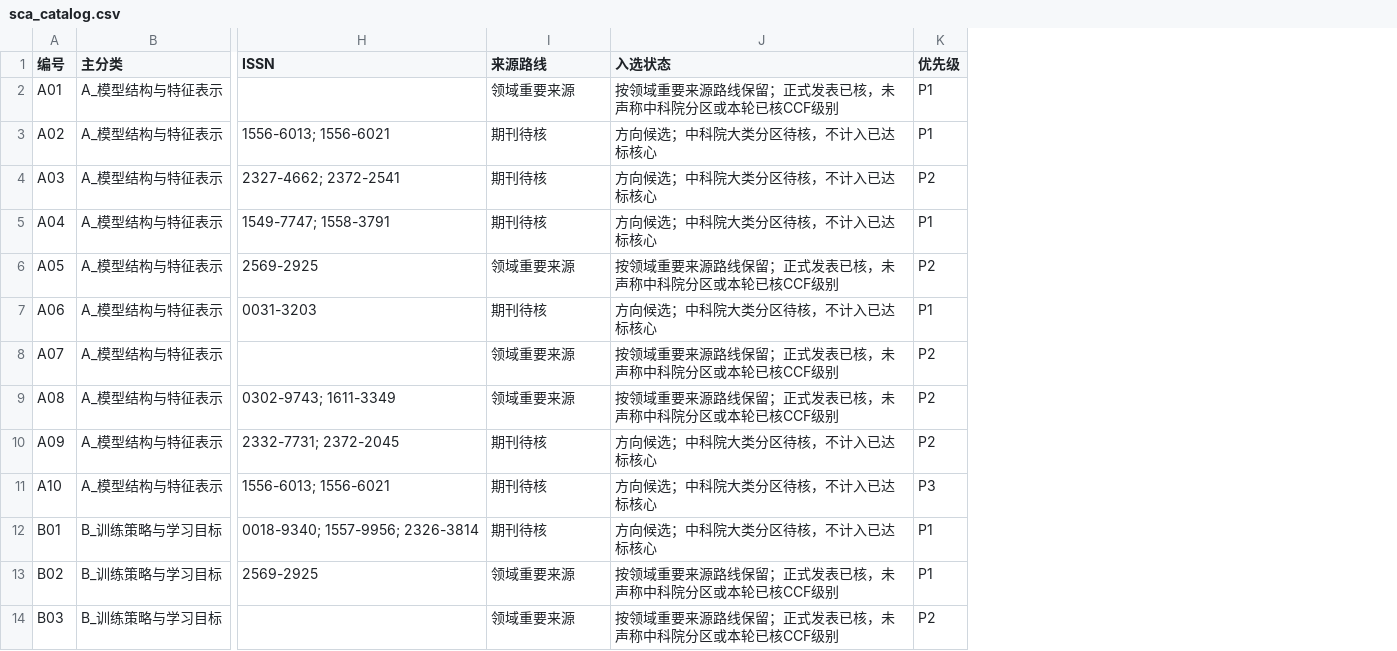
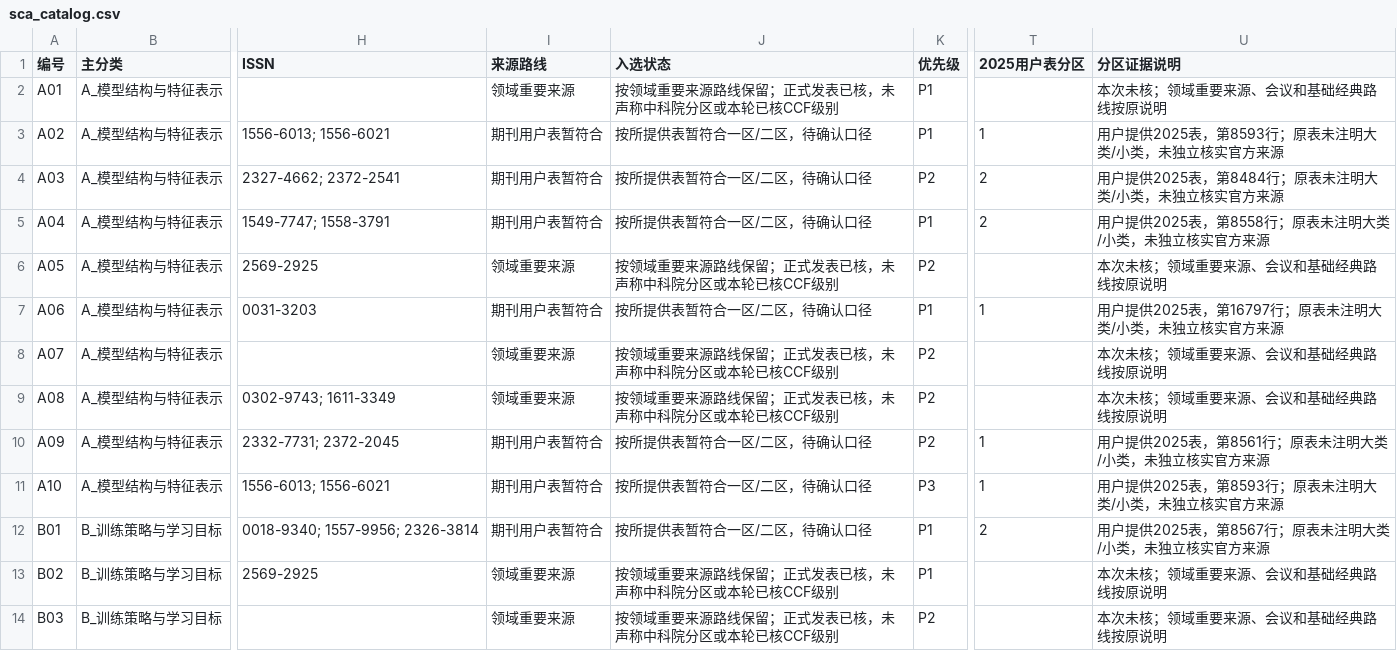
Before and after one commit to wobushiadaicc-stack/cc, a CSV file: downloads/sca_catalog.csv, drawn as a sheet; only a part is shown, gaps mark what is left out; the diff covers the shown part only; the diff names each change by its address in the sheet, - before the commit and + after, or states it on an @@ line.

```diff
--- a/downloads/sca_catalog.csv
+++ b/downloads/sca_catalog.csv
+column T (2025用户表分区), rows 3-12: 1 | 2 | 2 |  | 1 |  |  | 1 | 1 | 2
+column U (分区证据说明), rows 2-14: 本次未核；领域重要来源、会议和基础经典路线按原说明 | 用户提供2025表，第8593行；原表未注明大类/小类，未独立核实官方来源 | 用户提供2025表，第8484行；原表未注明大类/小类，未独立核实官方来源 | 用户提供2025表，第8558行；原表未注明大类/小类，未独立核实官方来源 | 本次未核；领域重要来源、会议和基础经典路线按原说明 | 用户提供2025表，第16797行；原表未注明大类/小类，未独立核实官方来源 | 本次未核；领域重要来源、会议和基础经典路线按原说明 | 本次未核；领域重要来源、会议和基础经典路线按原说明 | 用户提供2025表，第8561行；原表未注明大类/小类，未独立核实官方来源 | 用户提供2025表，第8593行；原表未注明大类/小类，未独立核实官方来源 | 用户提供2025表，第8567行；原表未注明大类/小类，未独立核实官方来源 | 本次未核；领域重要来源、会议和基础经典路线按原说明 | 本次未核；领域重要来源、会议和基础经典路线按原说明
-I3:I5 (来源路线): 期刊待核
+I3:I5 (来源路线): 期刊用户表暂符合
-J3:J5 (入选状态): 方向候选；中科院大类分区待核，不计入已达标核心
+J3:J5 (入选状态): 按所提供表暂符合一区/二区，待确认口径
-I7 (来源路线): 期刊待核
+I7 (来源路线): 期刊用户表暂符合
-J7 (入选状态): 方向候选；中科院大类分区待核，不计入已达标核心
+J7 (入选状态): 按所提供表暂符合一区/二区，待确认口径
-I10:I12 (来源路线): 期刊待核
+I10:I12 (来源路线): 期刊用户表暂符合
-J10:J12 (入选状态): 方向候选；中科院大类分区待核，不计入已达标核心
+J10:J12 (入选状态): 按所提供表暂符合一区/二区，待确认口径
```
Also changed, not shown: 32 edited cells elsewhere in this file, downloads/sca_rankings_pending.csv, 5 other files.
